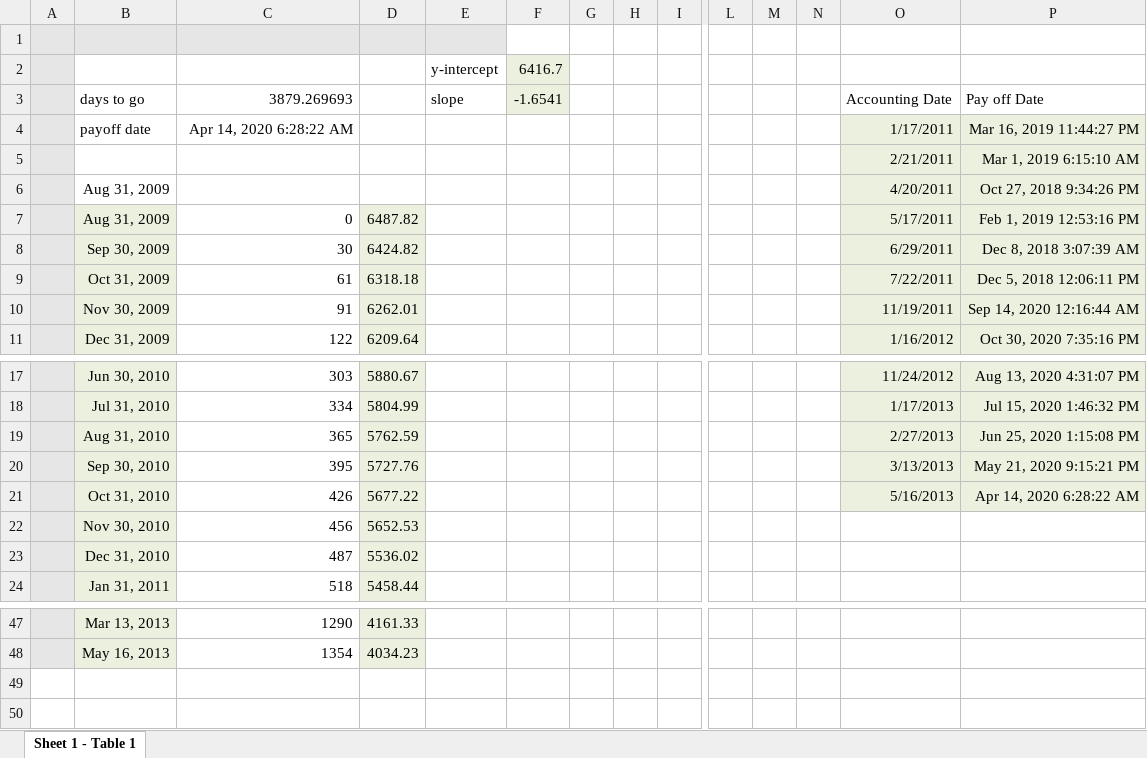
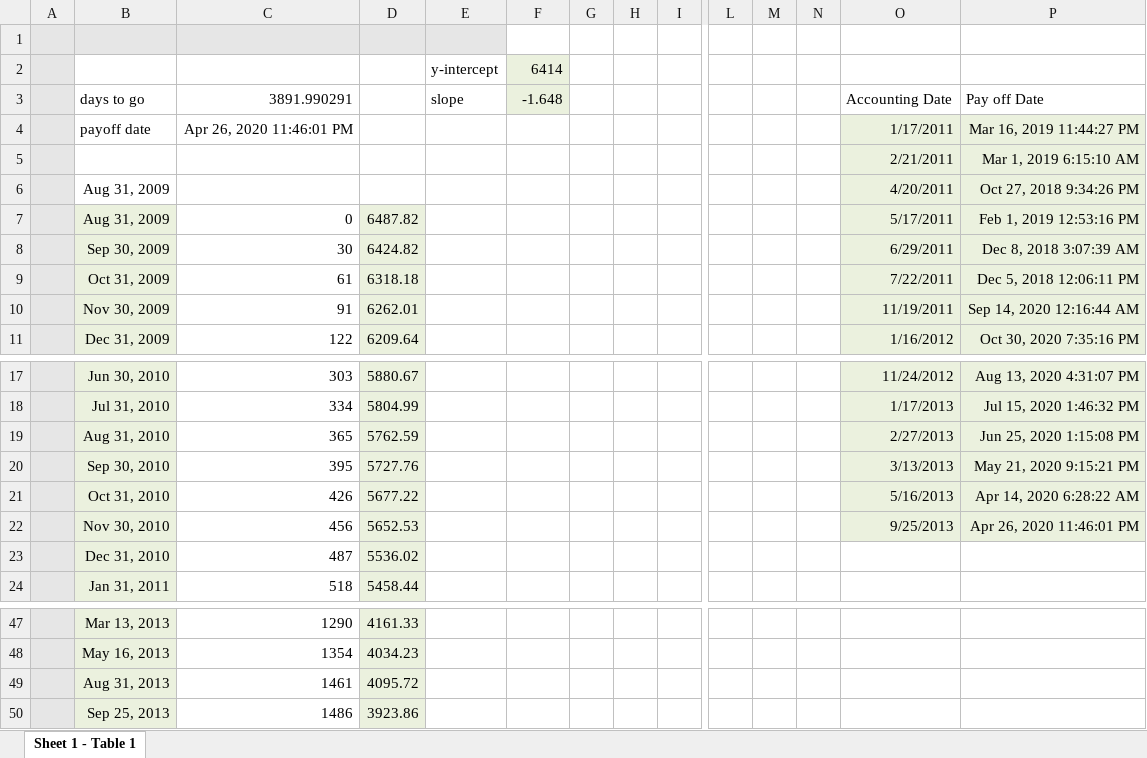
Before and after one commit to djp3/LUCI, an Excel workbook: vending/Vending Pay-Off.xlsx, sheet Sheet 1 - Table 1, drawn as a sheet; only a part is shown, gaps mark what is left out; values as stored, in another font and other column widths than the file's, no borders; charts and pictures not drawn; rows hold the shown columns only; the diff names each change by its address in the sheet, - before the commit and + after, or states it on an @@ line.

```diff
--- a/vending/Vending Pay-Off.xlsx (sheet Sheet 1 - Table 1)
+++ b/vending/Vending Pay-Off.xlsx (sheet Sheet 1 - Table 1)
-F2: 6416.7
+F2: 6414
-C3: 3879.269693
+C3: 3891.990291
-F3: -1.6541
+F3: -1.648
-C4: Apr 14, 2020 6:28:22 AM
+C4: Apr 26, 2020 11:46:01 PM
-O22: (empty)
+O22: 9/25/2013
-O22:P22 fill: none
+O22:P22 fill: #EBF1DE
-P22: (empty)
+P22: Apr 26, 2020 11:46:01 PM
+row 49:  | Aug 31, 2013 | 1461 | 4095.72
+row 50:  | Sep 25, 2013 | 1486 | 3923.86
```
Also changed, not shown: charts or pictures, 1 other file.
